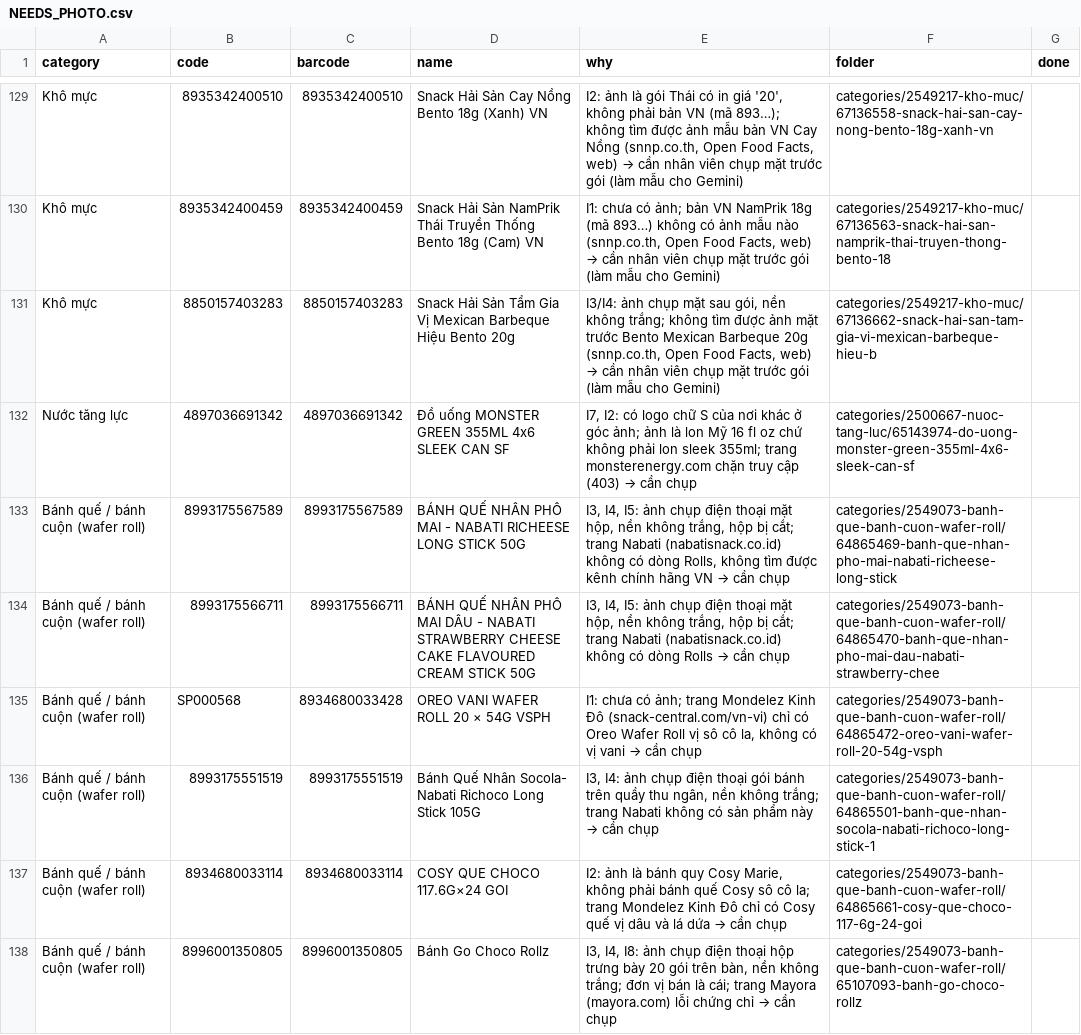
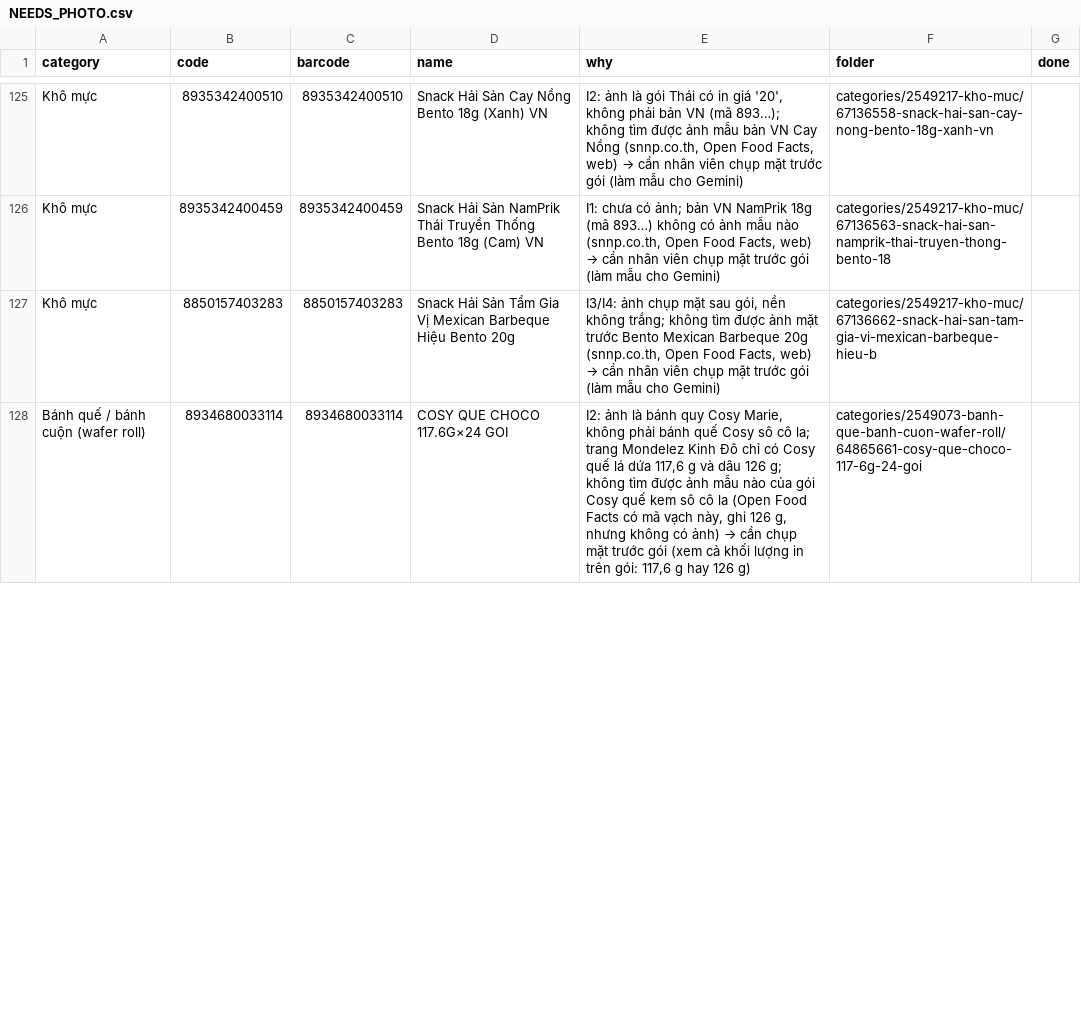
Before and after one commit to tram8it/tram8-resources, a CSV file: NEEDS_PHOTO.csv, drawn as a sheet; only a part is shown, gaps mark what is left out; the diff covers the shown part only.

```diff
--- a/NEEDS_PHOTO.csv
+++ b/NEEDS_PHOTO.csv
@@ -131,8 +127,2 @@ Khô mực,8935342400459,8935342400459,Snack Hải Sản NamPrik Thái Truyền
 Khô mực,8850157403283,8850157403283,Snack Hải Sản Tẩm Gia Vị Mexican Barbeque Hiệu Bento 20g,"I3/I4: ảnh chụp mặt sau gói, nền không trắng; không tìm được ảnh mặt trước Bento Mexican Barbeque 20g (snnp.co.th, Open Food Facts, web) → cần nhân viên chụp mặt trước gói (làm mẫu cho Gemini)",categories/2549217-kho-muc/67136662-snack-hai-san-tam-gia-vi-mexican-barbeque-hieu-b,
-Nước tăng lực,4897036691342,4897036691342,Đồ uống MONSTER GREEN 355ML 4x6 SLEEK CAN SF,"I7, I2: có logo chữ S của nơi khác ở góc ảnh; ảnh là lon Mỹ 16 fl oz chứ không phải lon sleek 355ml; trang monsterenergy.com chặn truy cập (403) → cần chụp",categories/2500667-nuoc-tang-luc/65143974-do-uong-monster-green-355ml-4x6-sleek-can-sf,
-Bánh quế / bánh cuộn (wafer roll),8993175567589,8993175567589,BÁNH QUẾ NHÂN PHÔ MAI - NABATI RICHEESE LONG STICK 50G,"I3, I4, I5: ảnh chụp điện thoại mặt hộp, nền không trắng, hộp bị cắt; trang Nabati (nabatisnack.co.id) không có dòng Rolls, không tìm được kênh chính hãng VN → cần chụp",categories/2549073-banh-que-banh-cuon-wafer-roll/64865469-banh-que-nhan-pho-mai-nabati-richeese-long-stick,
-Bánh quế / bánh cuộn (wafer roll),8993175566711,8993175566711,BÁNH QUẾ NHÂN PHÔ MAI DÂU - NABATI STRAWBERRY CHEESE CAKE FLAVOURED CREAM STICK 50G,"I3, I4, I5: ảnh chụp điện thoại mặt hộp, nền không trắng, hộp bị cắt; trang Nabati (nabatisnack.co.id) không có dòng Rolls → cần chụp",categories/2549073-banh-que-banh-cuon-wafer-roll/64865470-banh-que-nhan-pho-mai-dau-nabati-strawberry-chee,
-Bánh quế / bánh cuộn (wafer roll),SP000568,8934680033428,OREO VANI WAFER ROLL 20 × 54G VSPH,"I1: chưa có ảnh; trang Mondelez Kinh Đô (snack-central.com/vn-vi) chỉ có Oreo Wafer Roll vị sô cô la, không có vị vani → cần chụp",categories/2549073-banh-que-banh-cuon-wafer-roll/64865472-oreo-vani-wafer-roll-20-54g-vsph,
-Bánh quế / bánh cuộn (wafer roll),8993175551519,8993175551519,Bánh Quế Nhân Socola- Nabati Richoco Long Stick 105G,"I3, I4: ảnh chụp điện thoại gói bánh trên quầy thu ngân, nền không trắng; trang Nabati không có sản phẩm này → cần chụp",categories/2549073-banh-que-banh-cuon-wafer-roll/64865501-banh-que-nhan-socola-nabati-richoco-long-stick-1,
-Bánh quế / bánh cuộn (wafer roll),8934680033114,8934680033114,COSY QUE CHOCO 117.6G×24 GOI,"I2: ảnh là bánh quy Cosy Marie, không phải bánh quế Cosy sô cô la; trang Mondelez Kinh Đô chỉ có Cosy quế vị dâu và lá dứa → cần chụp",categories/2549073-banh-que-banh-cuon-wafer-roll/64865661-cosy-que-choco-117-6g-24-goi,
-Bánh quế / bánh cuộn (wafer roll),8996001350805,8996001350805,Bánh Go Choco Rollz,"I3, I4, I8: ảnh chụp điện thoại hộp trưng bày 20 gói trên bàn, nền không trắng; đơn vị bán là cái; trang Mayora (mayora.com) lỗi chứng chỉ → cần chụp",categories/2549073-banh-que-banh-cuon-wafer-roll/65107093-banh-go-choco-rollz,
+Bánh quế / bánh cuộn (wafer roll),8934680033114,8934680033114,COSY QUE CHOCO 117.6G×24 GOI,"I2: ảnh là bánh quy Cosy Marie, không phải bánh quế Cosy sô cô la; trang Mondelez Kinh Đô chỉ có Cosy quế lá dứa 117,6 g và dâu 126 g; không tìm được ảnh mẫu nào của gói Cosy quế kem sô cô la (Open Food Facts có mã vạch này, ghi 126 g, nhưng không có ảnh) → cần chụp mặt trước gói (xem cả khối lượng in trên gói: 117,6 g hay 126 g)",categories/2549073-banh-que-banh-cuon-wafer-roll/64865661-cosy-que-choco-117-6g-24-goi,
```
Also changed, not shown: 9 removed rows and 1 edited cell elsewhere in this file, 23 other files.
